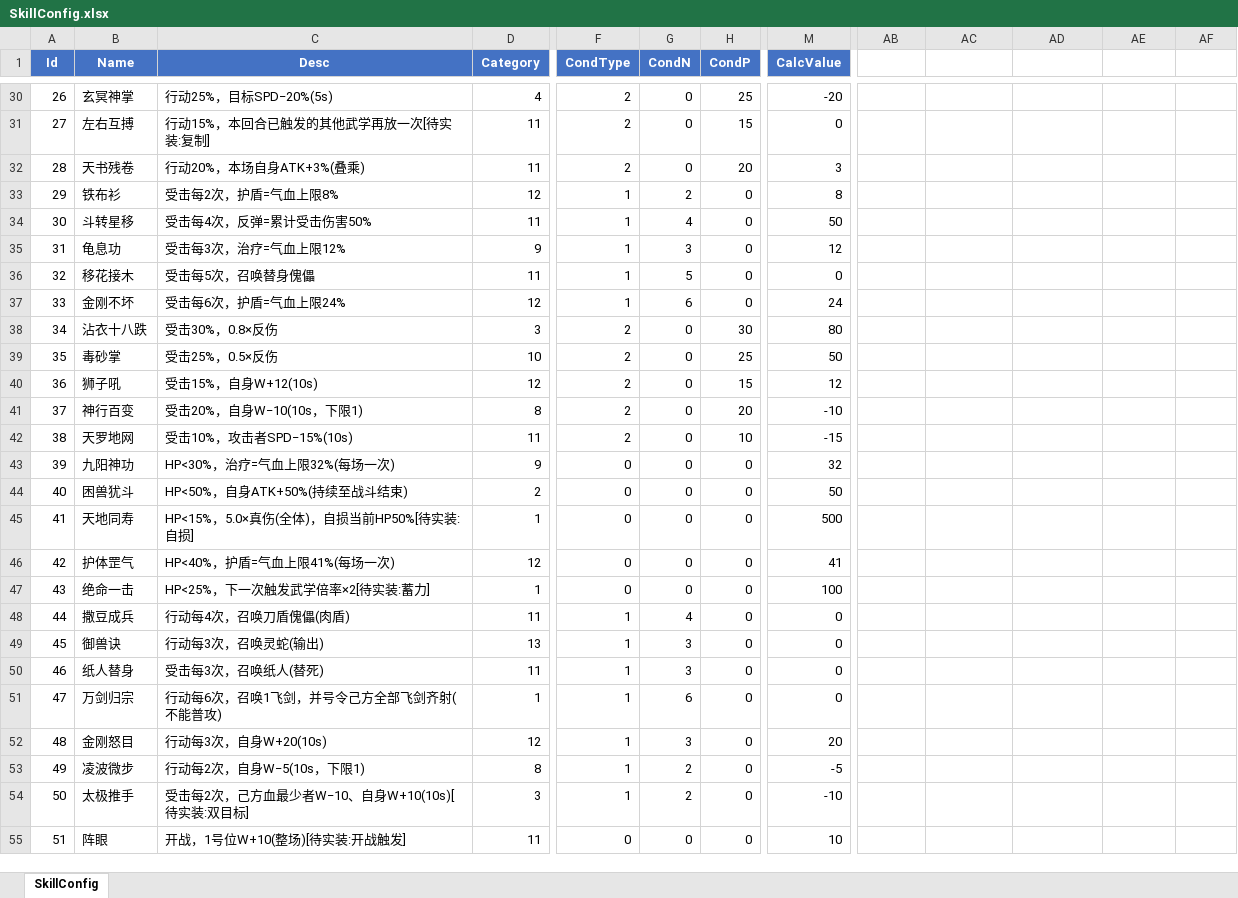
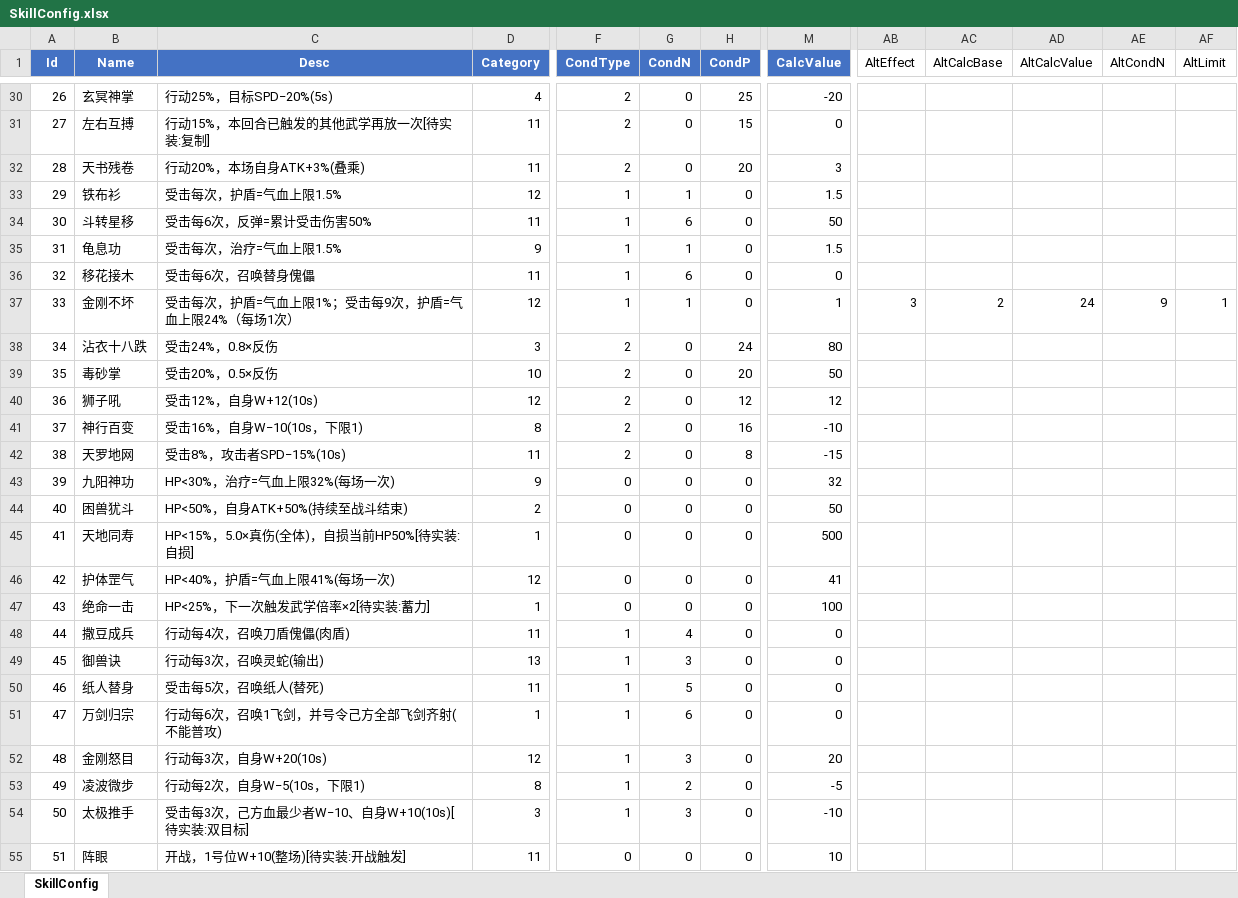
Before and after one commit to CoolingBox/RebirthHero, an Excel workbook: addons/TinyTools/ConfigGenerator/SkillConfig.xlsx, sheet SkillConfig, drawn as a sheet; only a part is shown, gaps mark what is left out; values as stored, in another font and other column widths than the file's, no borders; the diff covers the shown part only; the diff names each change by its address in the sheet, - before the commit and + after, or states it on an @@ line.

Commit message:
武学：受击型改「每次受击小量」模型 + 一张卡双档（金刚不坏）
一、受击型数值重做（13 张，卡面描述同步改写）
  上一轮口径「次数提高、概率略降」：次数 ×1.5 进位、概率 ×0.8（相对 −20%）。
  本轮按新模型再改四张：
    铁布衫    受击每3次/8%    → 受击每次，护盾 1.5% 气血上限
    龟息功    受击每5次/12%   → 受击每次，治疗 1.5% 气血上限
    金刚不坏  受击每9次/24%   → 受击每次 1% + 受击每9次 24%（每场1次）
    移花接木  受击每8次       → 受击每6次
  模型理由：受击计数已改为"一次行动最多计一次"，若仍按"每 N 次一大块"发放，
  护盾会出现长时间空窗；连续小量把防御曲线抹平，也让"被打得越猛、防御回得越多"成立。
  金刚不坏的小档取 1%（低于 1.5% 基线），是因为它额外带一档 24% 大奖励。

二、一张卡两档（引擎 + 配置管线）
  - SkillConfig 新增 5 列：AltEffect / AltCalcBase / AltCalcValue / AltCondN / AltLimit。
  - Mapper 的 ToBattleSkill → ToBattleSkills，返回 List：一张卡生成 1~2 个 BattleSkill，
    但**只占一个武学槽**，品质加成与装备修正按主效果算。
  - 副效果刻意限制：不重放（否则 24% 会被重放翻倍）、不继承 CannotAttack/Vamp/SilenceAlso、
    不支持第二个召唤（一张卡不能召两种东西）。
  - 实装表里本来就有、但一直没接的 Limit 列 → BattleSkill.MaxFires / Fires，
    在 Fire() 入口统一拦截（Fires 为每场计数，SetTeams 克隆时归零）。0 = 不限。
  - CalcValue 由 int 改为 double（1.5% 这类小数需要）。注意 GenConfig 只生成 JSON，
    Config/Generate/*.cs 是手维护的，加列必须同时手改 POCO。

验证：dotnet build 0 警告 0 错误；headless 400 帧无异常；探针（已删）
  金刚不坏 → 生成 2 个技能：#0 Shield CondN=1 Mult=100 MaxFires=0
                              #1 Shield CondN=9 Mult=2400 MaxFires=1
  主档放 3 次 → 护盾 300（Fires=3，不限次）
  副档放 3 次 → 只加 2400（护盾 2700，Fires=1，每场 1 次生效）
  铁布衫 CondN=1 Mult=150；龟息功 CondN=1 Mult=150；移花接木 CondN=6

```diff
--- a/addons/TinyTools/ConfigGenerator/SkillConfig.xlsx (sheet SkillConfig)
+++ b/addons/TinyTools/ConfigGenerator/SkillConfig.xlsx (sheet SkillConfig)
-AB1: (empty)
+AB1: AltEffect
-AC1: (empty)
+AC1: AltCalcBase
-AD1: (empty)
+AD1: AltCalcValue
-AE1: (empty)
+AE1: AltCondN
-AF1: (empty)
+AF1: AltLimit
-C33 (Desc): 受击每2次，护盾=气血上限8%
+C33 (Desc): 受击每次，护盾=气血上限1.5%
-G33 (CondN): 2
+G33 (CondN): 1
-M33 (CalcValue): 8
+M33 (CalcValue): 1.5
-C34 (Desc): 受击每4次，反弹=累计受击伤害50%
+C34 (Desc): 受击每6次，反弹=累计受击伤害50%
-G34 (CondN): 4
+G34 (CondN): 6
-C35 (Desc): 受击每3次，治疗=气血上限12%
+C35 (Desc): 受击每次，治疗=气血上限1.5%
-G35 (CondN): 3
+G35 (CondN): 1
-M35 (CalcValue): 12
+M35 (CalcValue): 1.5
-C36 (Desc): 受击每5次，召唤替身傀儡
+C36 (Desc): 受击每6次，召唤替身傀儡
-G36 (CondN): 5
+G36 (CondN): 6
-C37 (Desc): 受击每6次，护盾=气血上限24%
+C37 (Desc): 受击每次，护盾=气血上限1%；受击每9次，护盾=气血上限24%（每场1次）
-G37 (CondN): 6
+G37 (CondN): 1
-M37 (CalcValue): 24
+M37 (CalcValue): 1
-AB37 (AltEffect): (empty)
+AB37 (AltEffect): 3
-AC37 (AltCalcBase): (empty)
+AC37 (AltCalcBase): 2
-AD37 (AltCalcValue): (empty)
+AD37 (AltCalcValue): 24
-AE37 (AltCondN): (empty)
+AE37 (AltCondN): 9
-AF37 (AltLimit): (empty)
+AF37 (AltLimit): 1
-C38 (Desc): 受击30%，0.8×反伤
+C38 (Desc): 受击24%，0.8×反伤
-H38 (CondP): 30
+H38 (CondP): 24
-C39 (Desc): 受击25%，0.5×反伤
+C39 (Desc): 受击20%，0.5×反伤
-H39 (CondP): 25
+H39 (CondP): 20
-C40 (Desc): 受击15%，自身W+12(10s)
+C40 (Desc): 受击12%，自身W+12(10s)
-H40 (CondP): 15
+H40 (CondP): 12
-C41 (Desc): 受击20%，自身W−10(10s，下限1)
+C41 (Desc): 受击16%，自身W−10(10s，下限1)
-H41 (CondP): 20
+H41 (CondP): 16
-C42 (Desc): 受击10%，攻击者SPD−15%(10s)
+C42 (Desc): 受击8%，攻击者SPD−15%(10s)
-H42 (CondP): 10
+H42 (CondP): 8
-C50 (Desc): 受击每3次，召唤纸人(替死)
+C50 (Desc): 受击每5次，召唤纸人(替死)
-G50 (CondN): 3
+G50 (CondN): 5
-C54 (Desc): 受击每2次，己方血最少者W−10、自身W+10(10s)[待实装:双目标]
+C54 (Desc): 受击每3次，己方血最少者W−10、自身W+10(10s)[待实装:双目标]
-G54 (CondN): 2
+G54 (CondN): 3
```
Also changed, not shown: 13 edited cells elsewhere in this sheet, 9 other files.
